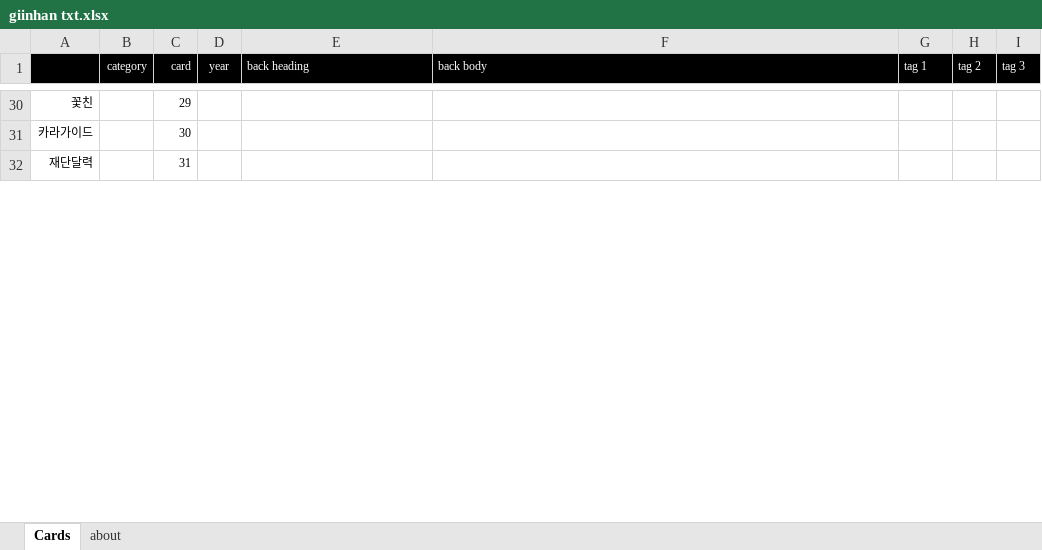
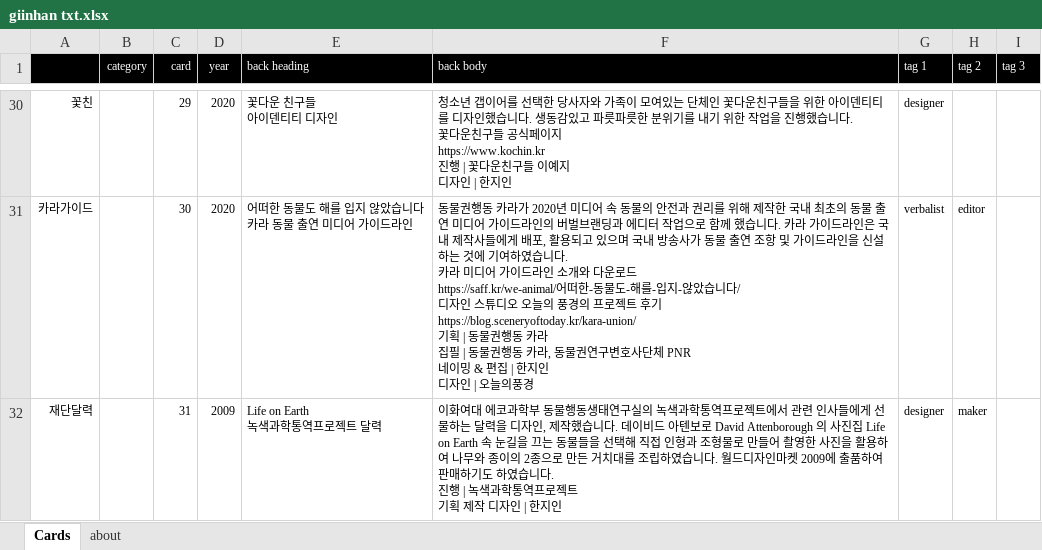
Before and after one commit to giinhan/giinhan.github.io, an Excel workbook: txt/giinhan txt.xlsx, sheet Cards, drawn as a sheet; only a part is shown, gaps mark what is left out; values as stored, in another font and other column widths than the file's, no borders; ↵ is a line break in a cell; the diff covers the shown part only; the diff names each change by its address in the sheet, - before the commit and + after, or states it on an @@ line.

```diff
--- a/txt/giinhan txt.xlsx (sheet Cards)
+++ b/txt/giinhan txt.xlsx (sheet Cards)
-D30:D31 (year): (empty)
+D30:D31 (year): 2020
-E30 (back heading): (empty)
+E30 (back heading): 꽃다운 친구들 ↵ 아이덴티티 디자인
-F30 (back body): (empty)
+F30 (back body): 청소년 갭이어를 선택한 당사자와 가족이 모여있는 단체인 꽃다운친구들을 위한 아이덴티티를 디자인했습니다. 생동감있고 파릇파릇한 분위기를 내기 위한 작업을 진행했습니다. ↵ 꽃다운친구들 공식페이지 ↵ https://www.kochin.kr ↵ 진행 | 꽃다운친구들 이예지 ↵ 디자인 | 한지인
-G30 (tag 1): (empty)
+G30 (tag 1): designer
-E31 (back heading): (empty)
+E31 (back heading): 어떠한 동물도 해를 입지 않았습니다 ↵ 카라 동물 출연 미디어 가이드라인
-F31 (back body): (empty)
+F31 (back body): 동물권행동 카라가 2020년 미디어 속 동물의 안전과 권리를 위해 제작한 국내 최초의 동물 출연 미디어 가이드라인의 버벌브랜딩과 에디터 작업으로 함께 했습니다. 카라 가이드라인은 국내 제작사들에게 배포, 활용되고 있으며 국내 방송사가 동물 출연 조항 및 가이드라인을 신설하는 것에 기여하였습니다. ↵ 카라 미디어 가이드라인 소개와 다운로드 ↵ https://saff.kr/we-animal/어떠한-동물도-해를-입지-않았습니다/ ↵ 디자인 스튜디오 오늘의 풍경의 프로젝트 후기 ↵ https://blog.sceneryoftoday.kr/kara-union/ ↵ 기획 | 동물권행동 카라 ↵ 집필 | 동물권행동 카라, 동물권연구변호사단체 PNR ↵ 네이밍 & 편집 | 한지인 ↵ 디자인 | 오늘의풍경
-G31 (tag 1): (empty)
+G31 (tag 1): verbalist
-H31 (tag 2): (empty)
+H31 (tag 2): editor
-D32 (year): (empty)
+D32 (year): 2009
-E32 (back heading): (empty)
+E32 (back heading): Life on Earth ↵ 녹색과학통역프로젝트 달력
-F32 (back body): (empty)
+F32 (back body): 이화여대 에코과학부 동물행동생태연구실의 녹색과학통역프로젝트에서 관련 인사들에게 선물하는 달력을 디자인, 제작했습니다. 데이비드 아텐보로 David Attenborough 의 사진집 Life on Earth 속 눈길을 끄는 동물들을 선택해 직접 인형과 조형물로 만들어 촬영한 사진을 활용하여 나무와 종이의 2종으로 만든 거치대를 조립하였습니다. 월드디자인마켓 2009에 출품하여 판매하기도 하였습니다. ↵ 진행 | 녹색과학통역프로젝트 ↵ 기획 제작 디자인 | 한지인
-G32 (tag 1): (empty)
+G32 (tag 1): designer
-H32 (tag 2): (empty)
+H32 (tag 2): maker
```
Also changed, not shown: 46 edited cells elsewhere in this sheet, 2 other files.
